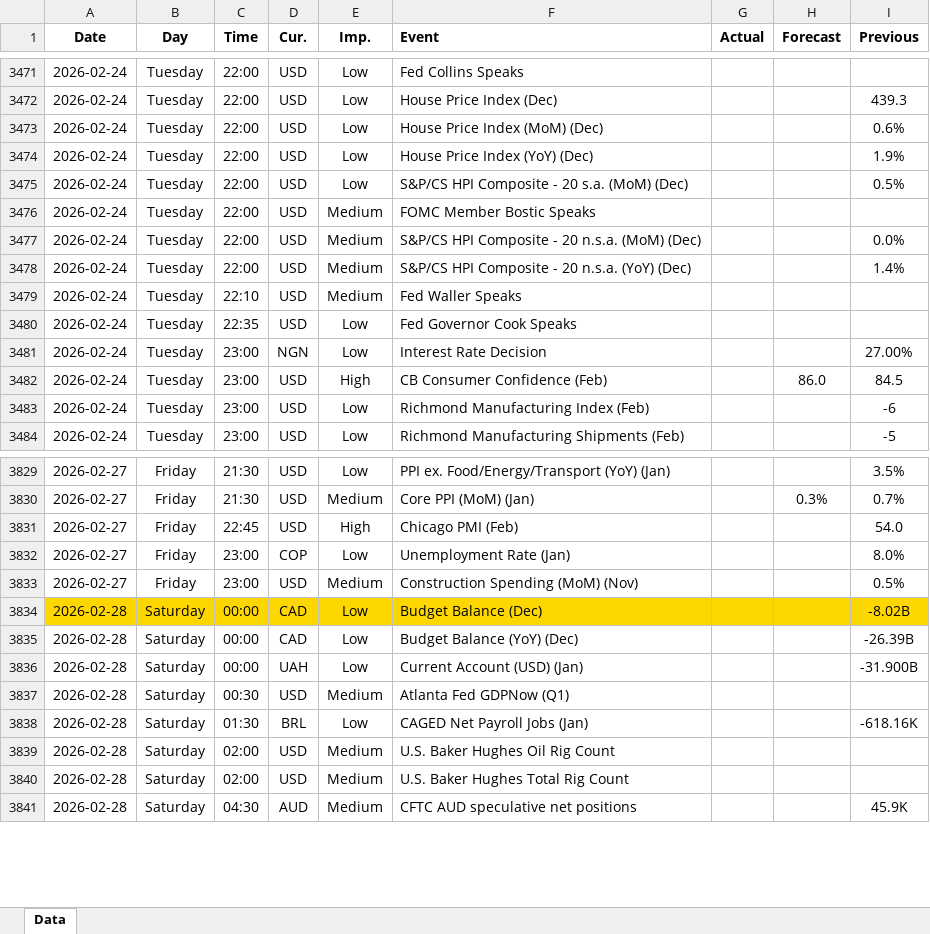
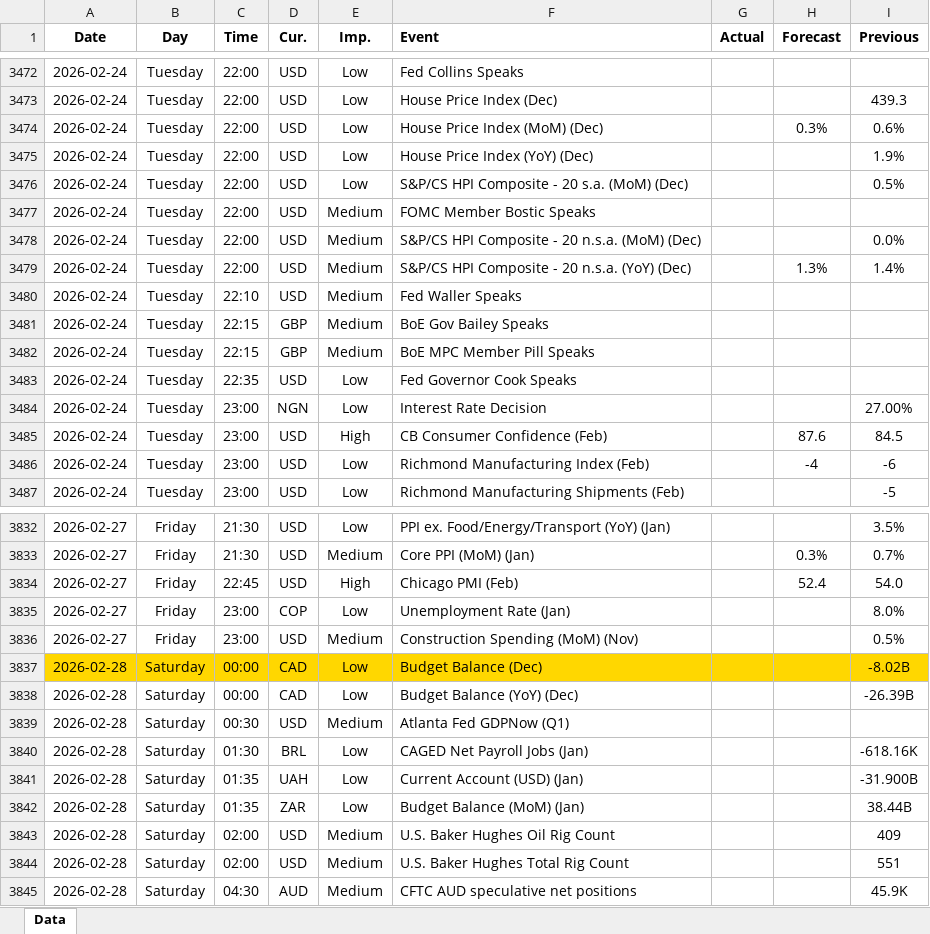
Before and after one commit to yiyousiow000814/XAUUSD-Calendar-Agent, an Excel workbook: data/Economic_Calendar/2026/2026_calendar.xlsx, sheet Data, drawn as a sheet; only a part is shown, gaps mark what is left out; values as stored, in another font and other column widths than the file's, no borders; removed rows and columns are numbered as before the commit, all else as after; the diff covers the shown part only; the diff names each change by its address in the sheet, - before the commit and + after, or states it on an @@ line.

```diff
--- a/data/Economic_Calendar/2026/2026_calendar.xlsx (sheet Data)
+++ b/data/Economic_Calendar/2026/2026_calendar.xlsx (sheet Data)
-H3474 (Forecast): (empty)
+H3474 (Forecast): 0.3%
-H3479 (Forecast): (empty)
+H3479 (Forecast): 1.3%
+row 3481: 2026-02-24 | Tuesday | 22:15 | GBP | Medium | BoE Gov Bailey Speaks
+row 3482: 2026-02-24 | Tuesday | 22:15 | GBP | Medium | BoE MPC Member Pill Speaks
-H3485 (Forecast): 86.0
+H3485 (Forecast): 87.6
-H3486 (Forecast): (empty)
+H3486 (Forecast): -4
-H3834 (Forecast): (empty)
+H3834 (Forecast): 52.4
-row 3836: 2026-02-28 | Saturday | 00:00 | UAH | Low | Current Account (USD) (Jan) |  |  | -31.900B
+row 3841: 2026-02-28 | Saturday | 01:35 | UAH | Low | Current Account (USD) (Jan) |  |  | -31.900B
+row 3842: 2026-02-28 | Saturday | 01:35 | ZAR | Low | Budget Balance (MoM) (Jan) |  |  | 38.44B
-I3843 (Previous): (empty)
+I3843 (Previous): 409
-I3844 (Previous): (empty)
+I3844 (Previous): 551
```
Also changed, not shown: 4 added rows, 3 removed rows and 41 edited cells elsewhere in this sheet, 2 other files.
